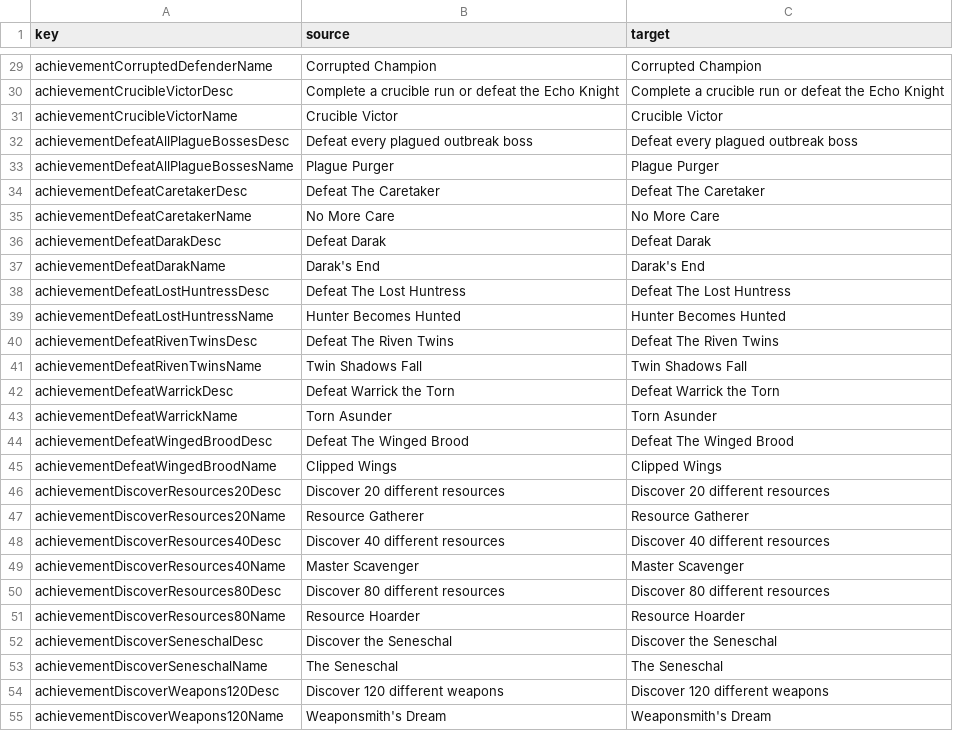
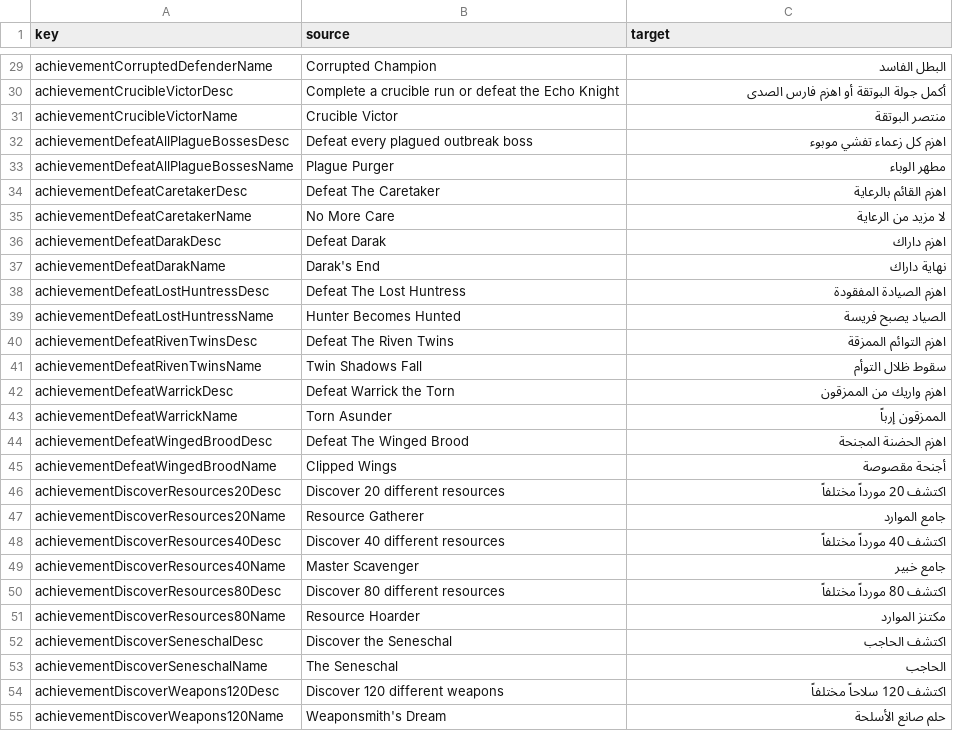
Before and after one commit to 2Pz/NoRestForTheWicked-Arabic, a CSV file: translations/ar/achievement.csv, drawn as a sheet; only a part is shown, gaps mark what is left out; the diff covers the shown part only.

```diff
--- a/translations/ar/achievement.csv
+++ b/translations/ar/achievement.csv
@@ -29,27 +29,27 @@
-"achievementCorruptedDefenderName","Corrupted Champion","Corrupted Champion"
-"achievementCrucibleVictorDesc","Complete a crucible run or defeat the Echo Knight","Complete a crucible run or defeat the Echo Knight"
-"achievementCrucibleVictorName","Crucible Victor","Crucible Victor"
-"achievementDefeatAllPlagueBossesDesc","Defeat every plagued outbreak boss","Defeat every plagued outbreak boss"
-"achievementDefeatAllPlagueBossesName","Plague Purger","Plague Purger"
-"achievementDefeatCaretakerDesc","Defeat The Caretaker","Defeat The Caretaker"
-"achievementDefeatCaretakerName","No More Care","No More Care"
-"achievementDefeatDarakDesc","Defeat Darak","Defeat Darak"
-"achievementDefeatDarakName","Darak's End","Darak's End"
-"achievementDefeatLostHuntressDesc","Defeat The Lost Huntress","Defeat The Lost Huntress"
-"achievementDefeatLostHuntressName","Hunter Becomes Hunted","Hunter Becomes Hunted"
-"achievementDefeatRivenTwinsDesc","Defeat The Riven Twins","Defeat The Riven Twins"
-"achievementDefeatRivenTwinsName","Twin Shadows Fall","Twin Shadows Fall"
-"achievementDefeatWarrickDesc","Defeat Warrick the Torn","Defeat Warrick the Torn"
-"achievementDefeatWarrickName","Torn Asunder","Torn Asunder"
-"achievementDefeatWingedBroodDesc","Defeat The Winged Brood","Defeat The Winged Brood"
-"achievementDefeatWingedBroodName","Clipped Wings","Clipped Wings"
-"achievementDiscoverResources20Desc","Discover 20 different resources","Discover 20 different resources"
-"achievementDiscoverResources20Name","Resource Gatherer","Resource Gatherer"
-"achievementDiscoverResources40Desc","Discover 40 different resources","Discover 40 different resources"
-"achievementDiscoverResources40Name","Master Scavenger","Master Scavenger"
-"achievementDiscoverResources80Desc","Discover 80 different resources","Discover 80 different resources"
-"achievementDiscoverResources80Name","Resource Hoarder","Resource Hoarder"
-"achievementDiscoverSeneschalDesc","Discover the Seneschal","Discover the Seneschal"
-"achievementDiscoverSeneschalName","The Seneschal","The Seneschal"
-"achievementDiscoverWeapons120Desc","Discover 120 different weapons","Discover 120 different weapons"
-"achievementDiscoverWeapons120Name","Weaponsmith's Dream","Weaponsmith's Dream"
+"achievementCorruptedDefenderName","Corrupted Champion","البطل الفاسد"
+"achievementCrucibleVictorDesc","Complete a crucible run or defeat the Echo Knight","أكمل جولة البوتقة أو اهزم فارس الصدى"
+"achievementCrucibleVictorName","Crucible Victor","منتصر البوتقة"
+"achievementDefeatAllPlagueBossesDesc","Defeat every plagued outbreak boss","اهزم كل زعماء تفشي موبوء"
+"achievementDefeatAllPlagueBossesName","Plague Purger","مطهر الوباء"
+"achievementDefeatCaretakerDesc","Defeat The Caretaker","اهزم القائم بالرعاية"
+"achievementDefeatCaretakerName","No More Care","لا مزيد من الرعاية"
+"achievementDefeatDarakDesc","Defeat Darak","اهزم داراك"
+"achievementDefeatDarakName","Darak's End","نهاية داراك"
+"achievementDefeatLostHuntressDesc","Defeat The Lost Huntress","اهزم الصيادة المفقودة"
+"achievementDefeatLostHuntressName","Hunter Becomes Hunted","الصياد يصبح فريسة"
+"achievementDefeatRivenTwinsDesc","Defeat The Riven Twins","اهزم التوائم الممزقة"
+"achievementDefeatRivenTwinsName","Twin Shadows Fall","سقوط ظلال التوأم"
+"achievementDefeatWarrickDesc","Defeat Warrick the Torn","اهزم واريك من الممزقون"
+"achievementDefeatWarrickName","Torn Asunder","الممزقون إرباً"
+"achievementDefeatWingedBroodDesc","Defeat The Winged Brood","اهزم الحضنة المجنحة"
+"achievementDefeatWingedBroodName","Clipped Wings","أجنحة مقصوصة"
+"achievementDiscoverResources20Desc","Discover 20 different resources","اكتشف 20 مورداً مختلفاً"
+"achievementDiscoverResources20Name","Resource Gatherer","جامع الموارد"
+"achievementDiscoverResources40Desc","Discover 40 different resources","اكتشف 40 مورداً مختلفاً"
+"achievementDiscoverResources40Name","Master Scavenger","جامع خبير"
+"achievementDiscoverResources80Desc","Discover 80 different resources","اكتشف 80 مورداً مختلفاً"
+"achievementDiscoverResources80Name","Resource Hoarder","مكتنز الموارد"
+"achievementDiscoverSeneschalDesc","Discover the Seneschal","اكتشف الحاجب"
+"achievementDiscoverSeneschalName","The Seneschal","الحاجب"
+"achievementDiscoverWeapons120Desc","Discover 120 different weapons","اكتشف 120 سلاحاً مختلفاً"
+"achievementDiscoverWeapons120Name","Weaponsmith's Dream","حلم صانع الأسلحة"
```
Also changed, not shown: 99 edited cells elsewhere in this file.
